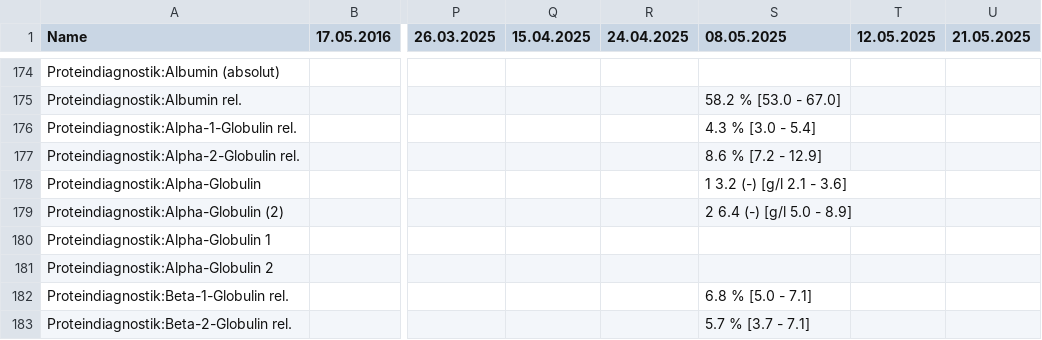
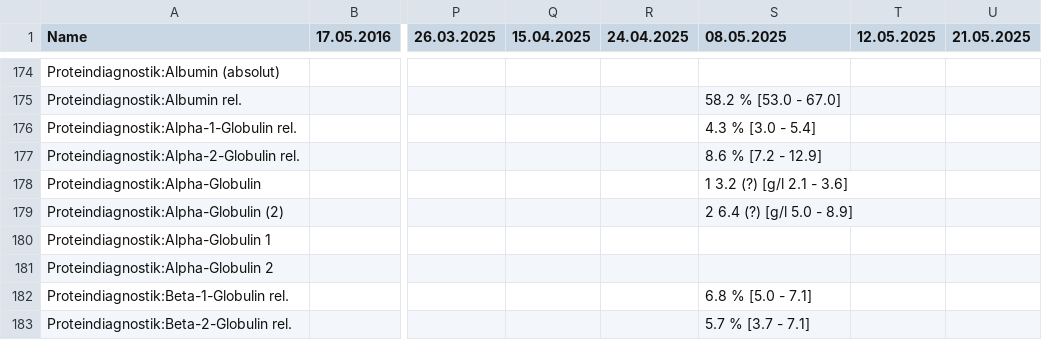
Before and after one commit to ympoglag/biomarkers, a TSV file: biomarkers.tsv, drawn as a sheet; only a part is shown, gaps mark what is left out; the diff covers the shown part only; the diff names each change by its address in the sheet, - before the commit and + after, or states it on an @@ line.

```diff
--- a/biomarkers.tsv
+++ b/biomarkers.tsv
-S178 (08.05.2025): 1 3.2 (-) [g/l 2.1 - 3.6]
+S178 (08.05.2025): 1 3.2 (?) [g/l 2.1 - 3.6]
-S179 (08.05.2025): 2 6.4 (-) [g/l 5.0 - 8.9]
+S179 (08.05.2025): 2 6.4 (?) [g/l 5.0 - 8.9]
```
Also changed, not shown: 11 edited cells elsewhere in this file, 2 other files.
